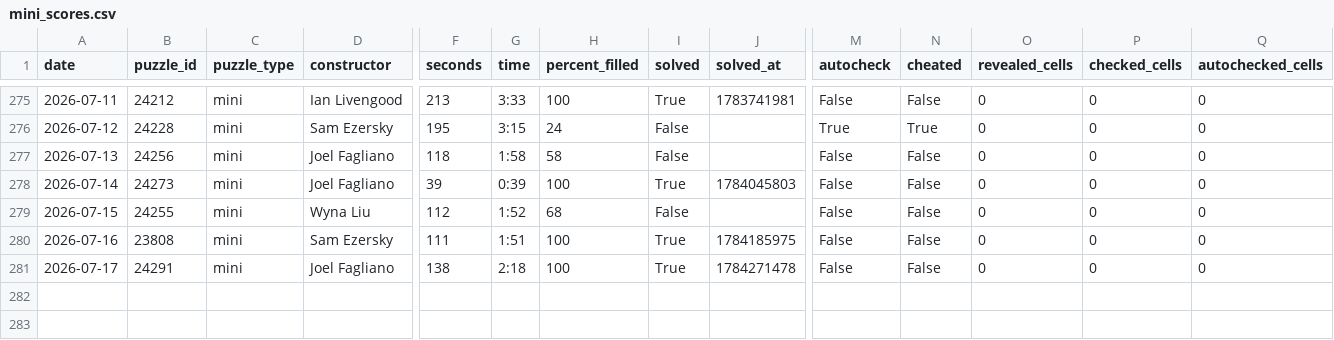
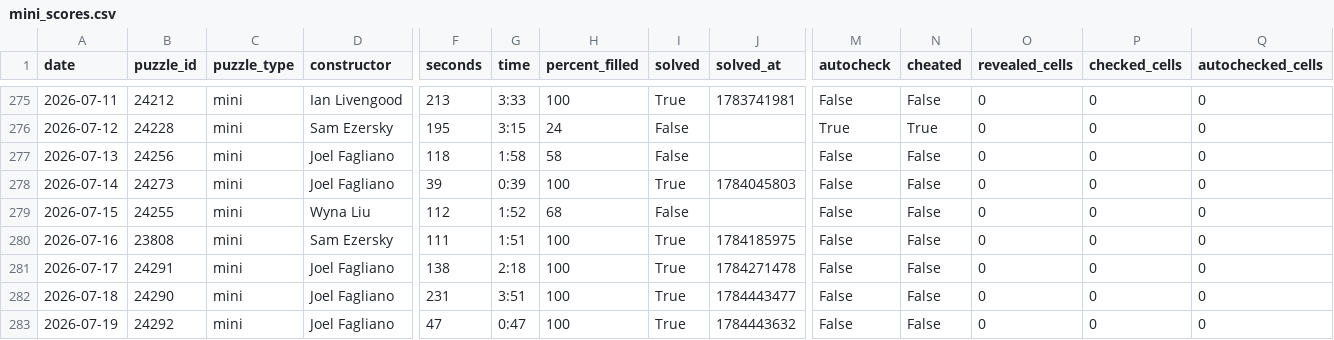
Before and after one commit to daanvdweijden/daanvdweijden.github.io, a CSV file: data/mini_scores.csv, drawn as a sheet; only a part is shown, gaps mark what is left out; rows hold the shown columns only; the diff names each change by its address in the sheet, - before the commit and + after, or states it on an @@ line.

```diff
--- a/data/mini_scores.csv
+++ b/data/mini_scores.csv
+row 282: 2026-07-18 | 24290 | mini | Joel Fagliano | 231 | 3:51 | 100 | True | 1784443477 | False | False | 0 | 0 | 0
+row 283: 2026-07-19 | 24292 | mini | Joel Fagliano | 47 | 0:47 | 100 | True | 1784443632 | False | False | 0 | 0 | 0
```
Also changed, not shown: 1 other file.
